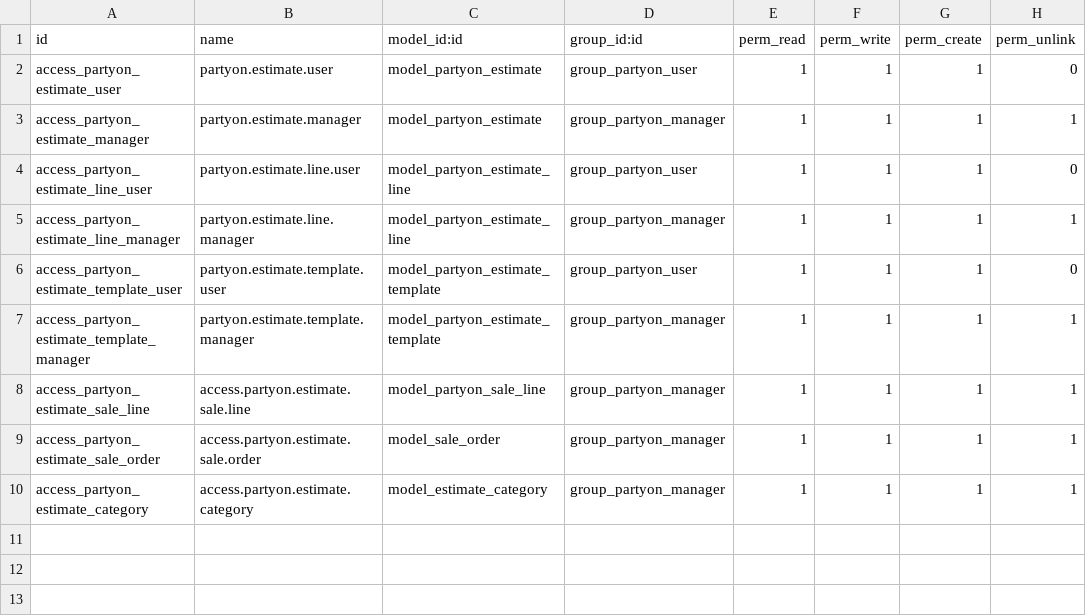
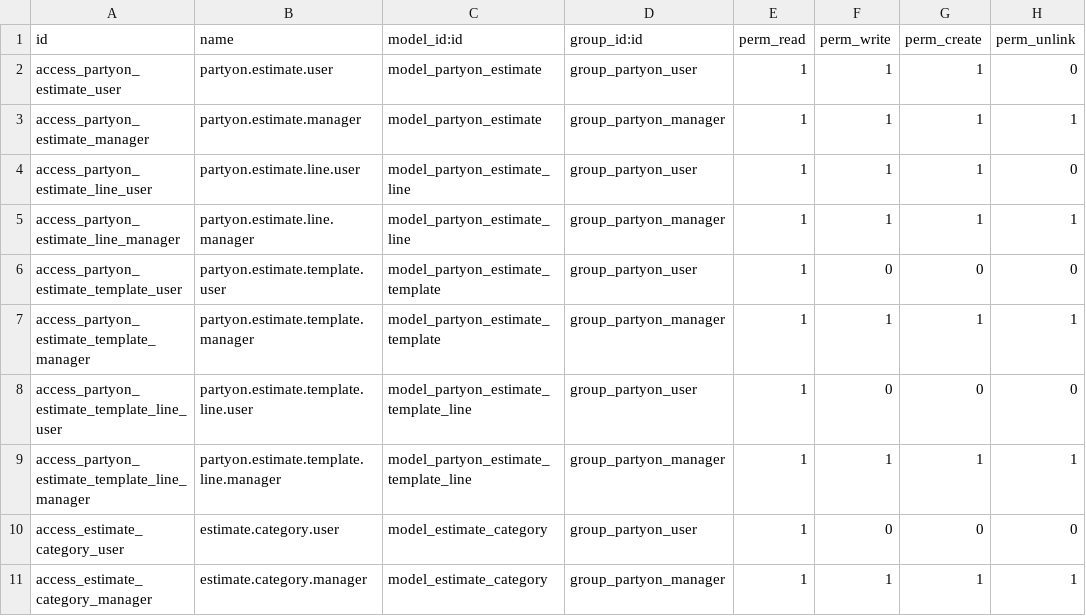
Before and after one commit to rauljardinot/PartyOn-2, a CSV file: partyon_presupuestacion/security/ir.model.access.csv, drawn as a sheet.

```diff
--- a/partyon_presupuestacion/security/ir.model.access.csv
+++ b/partyon_presupuestacion/security/ir.model.access.csv
@@ -5,6 +5,7 @@ access_partyon_estimate_line_user,partyon.estimate.line.user,model_partyon_estim
 access_partyon_estimate_line_manager,partyon.estimate.line.manager,model_partyon_estimate_line,group_partyon_manager,1,1,1,1
-access_partyon_estimate_template_user,partyon.estimate.template.user,model_partyon_estimate_template,group_partyon_user,1,1,1,0
+access_partyon_estimate_template_user,partyon.estimate.template.user,model_partyon_estimate_template,group_partyon_user,1,0,0,0
 access_partyon_estimate_template_manager,partyon.estimate.template.manager,model_partyon_estimate_template,group_partyon_manager,1,1,1,1
-access_partyon_estimate_sale_line,access.partyon.estimate.sale.line,model_partyon_sale_line,group_partyon_manager,1,1,1,1
-access_partyon_estimate_sale_order,access.partyon.estimate.sale.order,model_sale_order,group_partyon_manager,1,1,1,1
-access_partyon_estimate_category,access.partyon.estimate.category,model_estimate_category,group_partyon_manager,1,1,1,1
+access_partyon_estimate_template_line_user,partyon.estimate.template.line.user,model_partyon_estimate_template_line,group_partyon_user,1,0,0,0
+access_partyon_estimate_template_line_manager,partyon.estimate.template.line.manager,model_partyon_estimate_template_line,group_partyon_manager,1,1,1,1
+access_estimate_category_user,estimate.category.user,model_estimate_category,group_partyon_user,1,0,0,0
+access_estimate_category_manager,estimate.category.manager,model_estimate_category,group_partyon_manager,1,1,1,1
```
Also changed, not shown: 21 other files.
